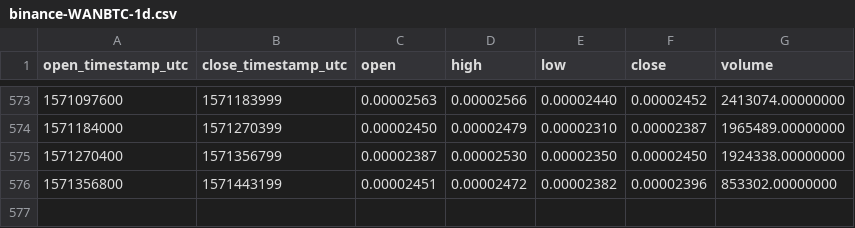
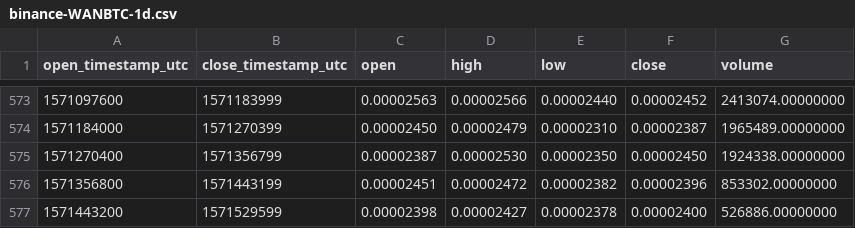
Before and after one commit to cryptobigbro/binance-WANBTC, a CSV file: binance-WANBTC-1d.csv, drawn as a sheet; only a part is shown, gaps mark what is left out; the diff names each change by its address in the sheet, - before the commit and + after, or states it on an @@ line.

Commit message:
Update OHLCV data.

```diff
--- a/binance-WANBTC-1d.csv
+++ b/binance-WANBTC-1d.csv
+row 577: 1571443200 | 1571529599 | 0.00002398 | 0.00002427 | 0.00002378 | 0.00002400 | 526886.00000000
```
Also changed, not shown: 1 other file.
